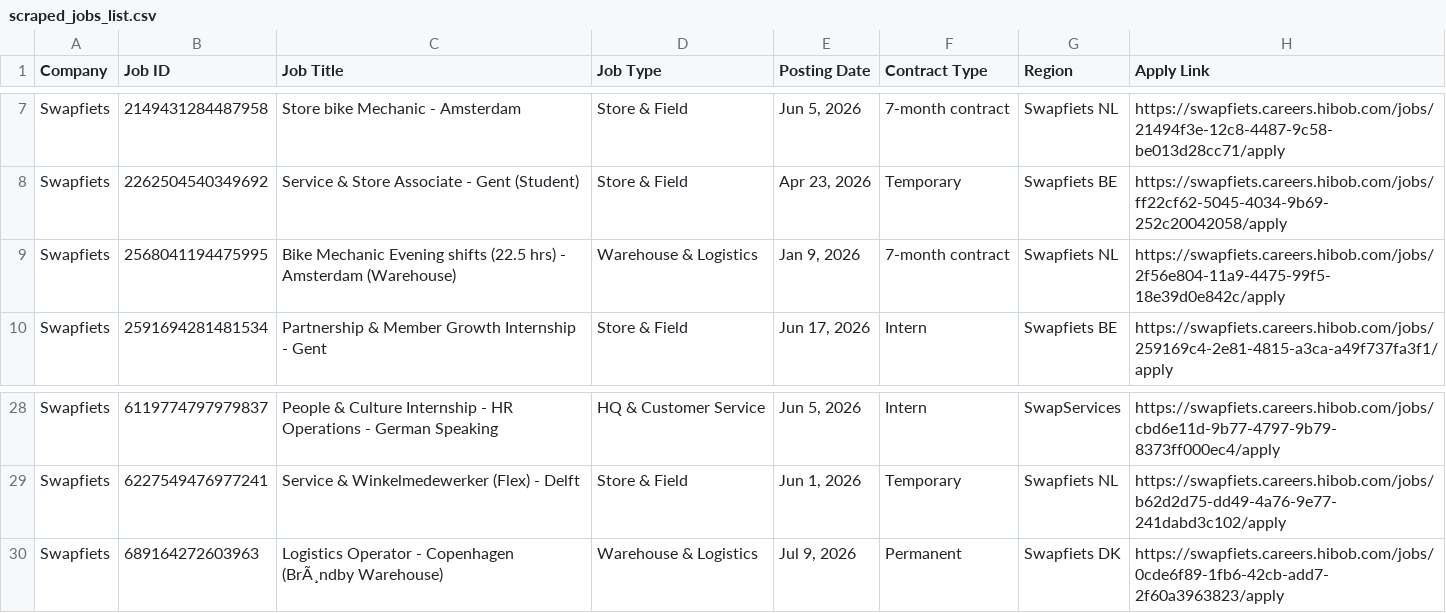
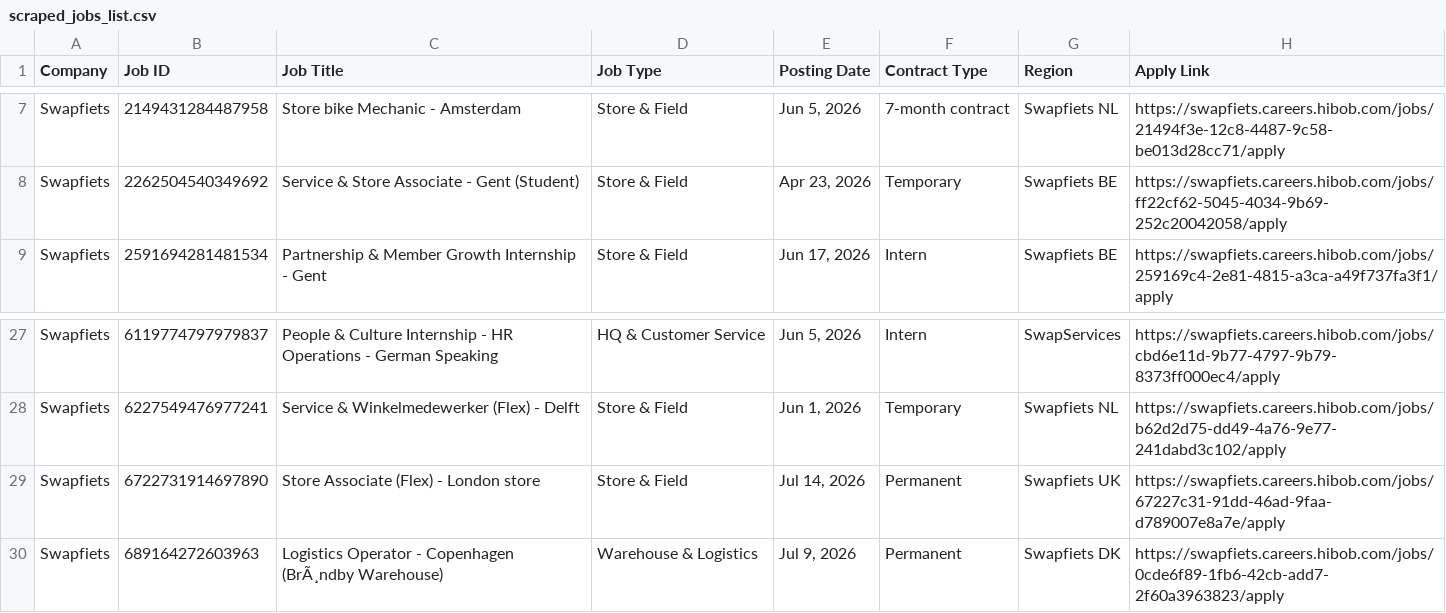
Before and after one commit to rakshit3549/jobpage, a CSV file: scraped_jobs_list.csv, drawn as a sheet; only a part is shown, gaps mark what is left out; removed rows and columns are numbered as before the commit, all else as after; the diff names each change by its address in the sheet, - before the commit and + after, or states it on an @@ line.

```diff
--- a/scraped_jobs_list.csv
+++ b/scraped_jobs_list.csv
-row 9: Swapfiets | 2568041194475995 | Bike Mechanic Evening shifts (22.5 hrs) - Amsterdam (Warehouse) | Warehouse & Logistics | Jan 9, 2026 | 7-month contract | Swapfiets NL | https://swapfiets.careers.hibob.com/jobs/2f56e804-11a9-4475-99f5-18e39d0e842c/apply
+row 29: Swapfiets | 6722731914697890 | Store Associate (Flex) - London store | Store & Field | Jul 14, 2026 | Permanent | Swapfiets UK | https://swapfiets.careers.hibob.com/jobs/67227c31-91dd-46ad-9faa-d789007e8a7e/apply
```
